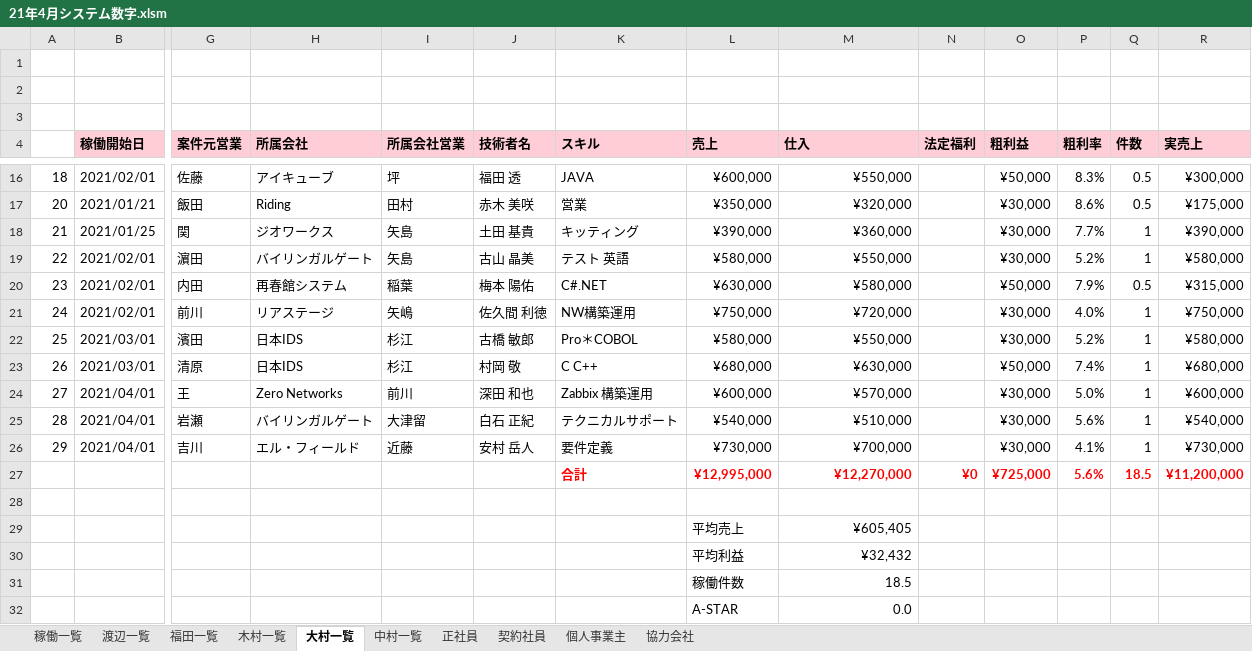
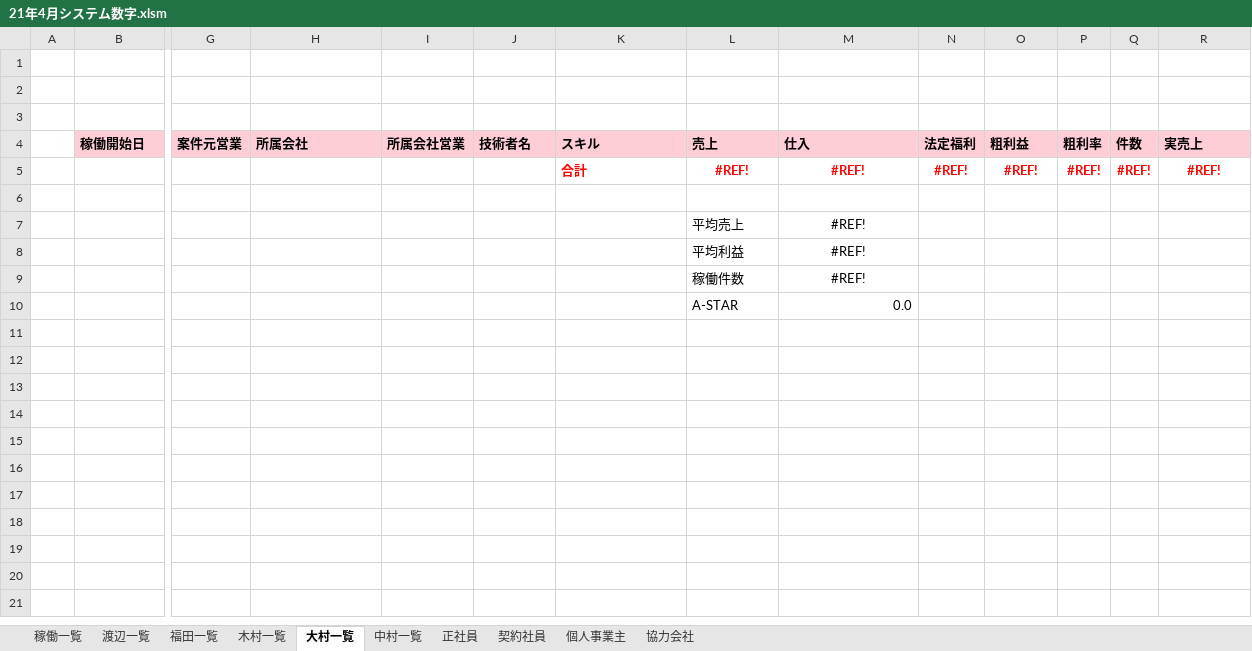
Before and after one commit to sasakigroove/Remote, an Excel workbook: contractMngPj/21年4月システム数字.xlsm, sheet 大村一覧, drawn as a sheet; only a part is shown, gaps mark what is left out; values as stored, in another font and other column widths than the file's, no borders; removed rows and columns are numbered as before the commit, all else as after; rows hold the shown columns only; the diff covers the shown part only; the diff names each change by its address in the sheet, - before the commit and + after, or states it on an @@ line.

```diff
--- a/contractMngPj/21年4月システム数字.xlsm (sheet 大村一覧)
+++ b/contractMngPj/21年4月システム数字.xlsm (sheet 大村一覧)
-row 16: 18 | 2021/02/01 | 佐藤 | アイキューブ | 坪 | 福田 透 | JAVA | ¥600,000 | ¥550,000 |  | ¥50,000 | 8.3% | 0.5 | ¥300,000
-row 17: 20 | 2021/01/21 | 飯田 | Riding | 田村 | 赤木 美咲 | 営業 | ¥350,000 | ¥320,000 |  | ¥30,000 | 8.6% | 0.5 | ¥175,000
-row 18: 21 | 2021/01/25 | 関 | ジオワークス | 矢島 | 土田 基貴 | キッティング | ¥390,000 | ¥360,000 |  | ¥30,000 | 7.7% | 1 | ¥390,000
-row 19: 22 | 2021/02/01 | 濵田 | バイリンガルゲート | 矢島 | 古山 晶美 | テスト 英語 | ¥580,000 | ¥550,000 |  | ¥30,000 | 5.2% | 1 | ¥580,000
-row 20: 23 | 2021/02/01 | 内田 | 再春館システム | 稲葉 | 梅本 陽佑 | C#.NET | ¥630,000 | ¥580,000 |  | ¥50,000 | 7.9% | 0.5 | ¥315,000
-row 21: 24 | 2021/02/01 | 前川 | リアステージ | 矢嶋 | 佐久間 利徳 | NW構築運用 | ¥750,000 | ¥720,000 |  | ¥30,000 | 4.0% | 1 | ¥750,000
-row 22: 25 | 2021/03/01 | 濱田 | 日本IDS | 杉江 | 古橋 敏郎 | Pro＊COBOL | ¥580,000 | ¥550,000 |  | ¥30,000 | 5.2% | 1 | ¥580,000
-row 23: 26 | 2021/03/01 | 清原 | 日本IDS | 杉江 | 村岡 敬 | C C++ | ¥680,000 | ¥630,000 |  | ¥50,000 | 7.4% | 1 | ¥680,000
-row 24: 27 | 2021/04/01 | 王 | Zero Networks | 前川 | 深田 和也 | Zabbix 構築運用 | ¥600,000 | ¥570,000 |  | ¥30,000 | 5.0% | 1 | ¥600,000
-row 25: 28 | 2021/04/01 | 岩瀬 | バイリンガルゲート | 大津留 | 白石 正紀 | テクニカルサポート | ¥540,000 | ¥510,000 |  | ¥30,000 | 5.6% | 1 | ¥540,000
-row 26: 29 | 2021/04/01 | 吉川 | エル・フィールド | 近藤 | 安村 岳人 | 要件定義 | ¥730,000 | ¥700,000 |  | ¥30,000 | 4.1% | 1 | ¥730,000
-row 27:  |  |  |  |  |  | 合計 | ¥12,995,000 | ¥12,270,000 | ¥0 | ¥725,000 | 5.6% | 18.5 | ¥11,200,000
+row 5:  |  |  |  |  |  | 合計 | #REF! | #REF! | #REF! | #REF! | #REF! | #REF! | #REF!
-M7 (仕入): ¥605,405
+M7 (仕入): #REF!
-M7:M9 alignment: right
+M7:M9 alignment: center
-M8 (仕入): ¥32,432
+M8 (仕入): #REF!
-M9 (仕入): 18.5
+M9 (仕入): #REF!
```
Also changed, not shown: 11 removed rows elsewhere in this sheet, sheet 稼働一覧, sheet 協力会社, sheet 木村一覧, sheet 個人事業主, sheet 正社員, sheet 福田一覧, 3 more sheets, charts or pictures.
